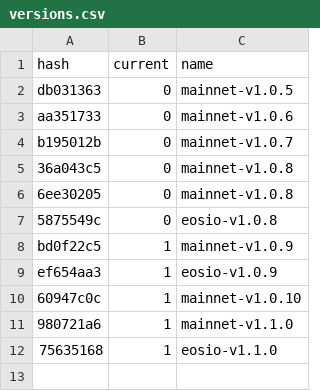
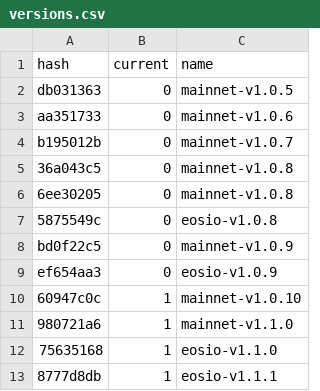
Before and after one commit to EOS-Nation/bpvalidate, a CSV file: config/versions.csv, drawn as a sheet.

Commit message:
add eosio-v1.1.1, mark v1.0.9 as old

```diff
--- a/config/versions.csv
+++ b/config/versions.csv
@@ -7,4 +7,4 @@ b195012b,0,mainnet-v1.0.7
 5875549c,0,eosio-v1.0.8
-bd0f22c5,1,mainnet-v1.0.9
-ef654aa3,1,eosio-v1.0.9
+bd0f22c5,0,mainnet-v1.0.9
+ef654aa3,0,eosio-v1.0.9
 60947c0c,1,mainnet-v1.0.10
@@ -12 +12,2 @@ ef654aa3,1,eosio-v1.0.9
 75635168,1,eosio-v1.1.0
+8777d8db,1,eosio-v1.1.1
```
